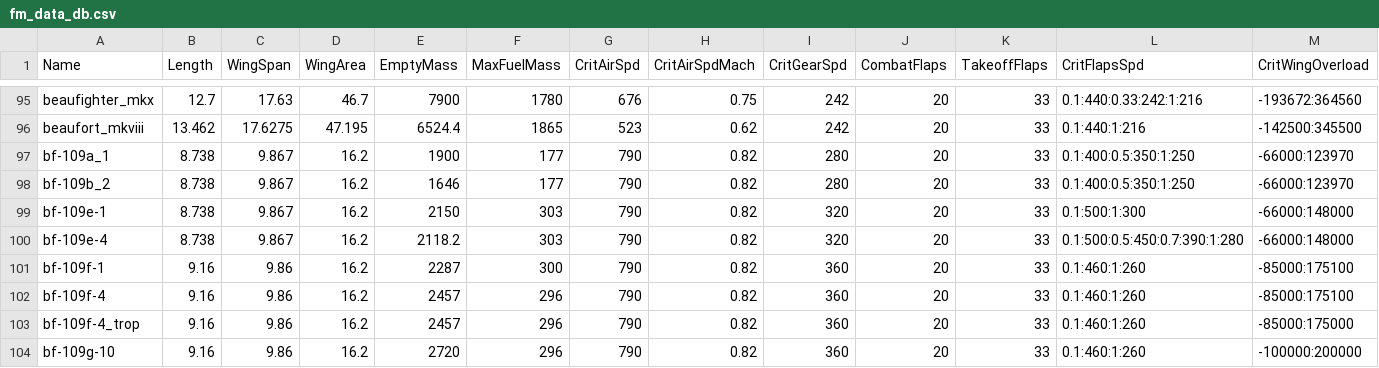
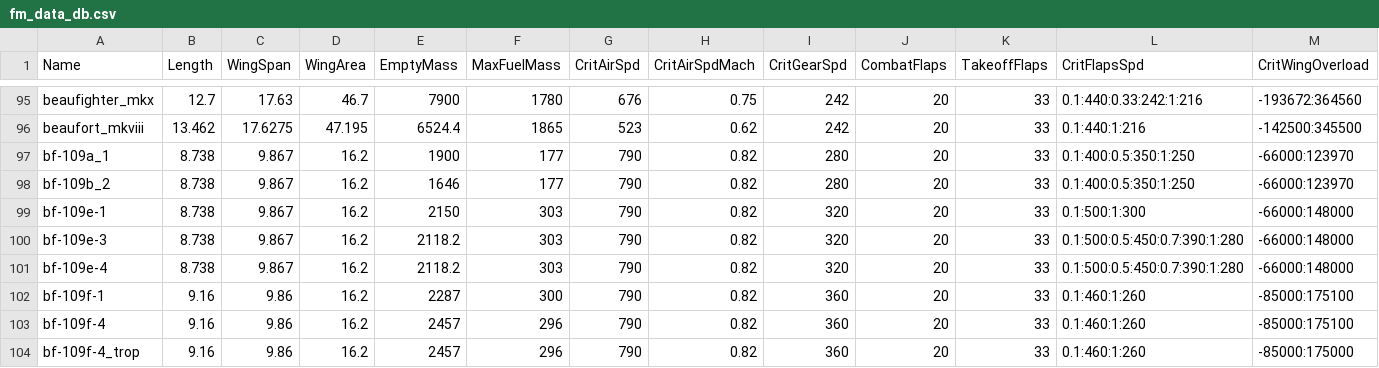
Before and after one commit to Zeviper-Gaming/WRTI-Extractor, a CSV file: config_files/fm_data_db.csv, drawn as a sheet; only a part is shown, gaps mark what is left out; the shorter side is filled out with more unchanged rows; rows hold the shown columns only; the diff names each change by its address in the sheet, - before the commit and + after, or states it on an @@ line.

Commit message:
[main 2.1.2] - add bf 109 e3

```diff
--- a/config_files/fm_data_db.csv
+++ b/config_files/fm_data_db.csv
+row 100: bf-109e-3 | 8.738 | 9.867 | 16.2 | 2118.2 | 303 | 790 | 0.82 | 320 | 20 | 33 | 0.1:500:0.5:450:0.7:390:1:280 | -66000:148000
```
